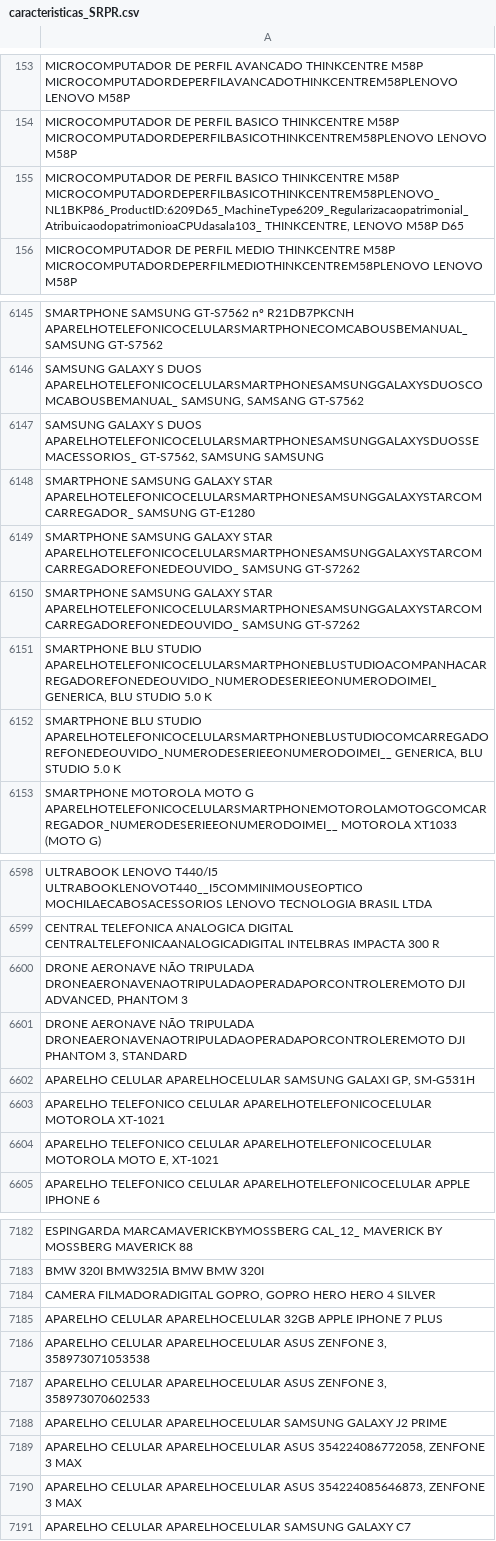
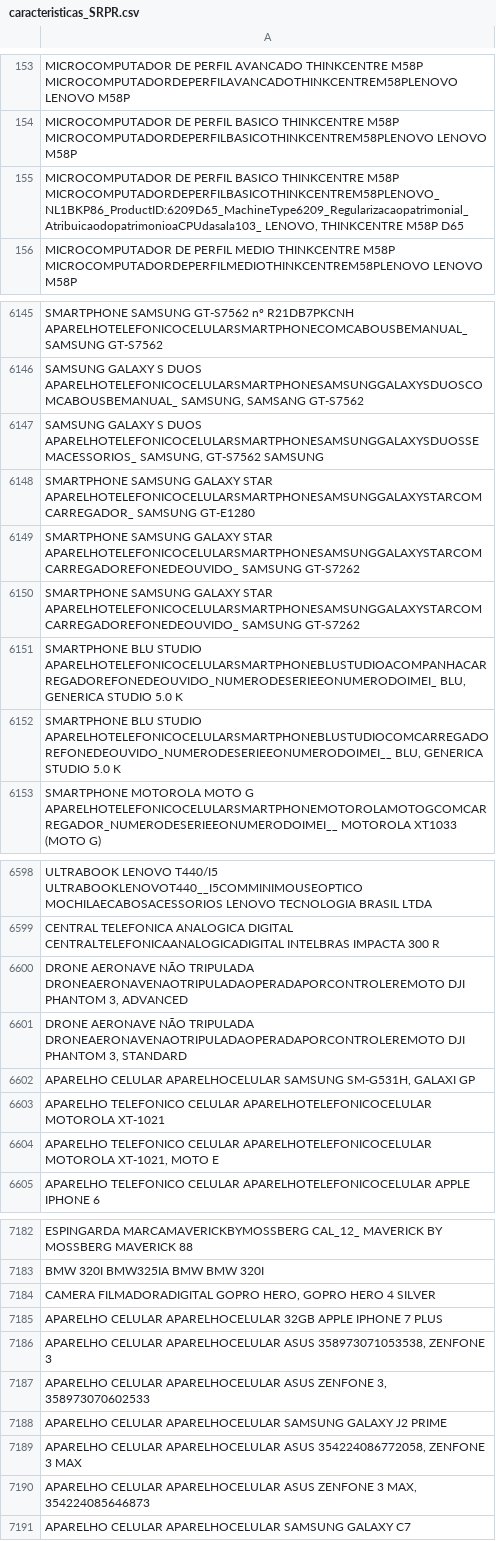
Before and after one commit to Mateus-cpa/levantamento_patrimonial, a CSV file: data_silver/caracteristicas_SRPR.csv, drawn as a sheet; only a part is shown, gaps mark what is left out; the diff covers the shown part only; the diff names each change by its address in the sheet, - before the commit and + after, or states it on an @@ line.

```diff
--- a/data_silver/caracteristicas_SRPR.csv
+++ b/data_silver/caracteristicas_SRPR.csv
-A155: …M58P MICROCOMPUTADORDEPERFILBASICOTHINKCENTREM58PLENOVO_NL1BKP86_ProductID:6209D65_MachineType6209_Regularizacaopatrimonial_AtribuicaodopatrimonioaCPUdasala103_ THINKCENTRE, LENOVO M58P D65
+A155: …M58P MICROCOMPUTADORDEPERFILBASICOTHINKCENTREM58PLENOVO_NL1BKP86_ProductID:6209D65_MachineType6209_Regularizacaopatrimonial_AtribuicaodopatrimonioaCPUdasala103_ LENOVO, THINKCENTRE M58P D65
-A6147: …DUOS APARELHOTELEFONICOCELULARSMARTPHONESAMSUNGGALAXYSDUOSSEMACESSORIOS_ GT-S7562, SAMSUNG SAMSUNG
+A6147: …DUOS APARELHOTELEFONICOCELULARSMARTPHONESAMSUNGGALAXYSDUOSSEMACESSORIOS_ SAMSUNG, GT-S7562 SAMSUNG
-A6151: …STUDIO APARELHOTELEFONICOCELULARSMARTPHONEBLUSTUDIOACOMPANHACARREGADOREFONEDEOUVIDO_NUMERODESERIEEONUMERODOIMEI_ GENERICA, BLU STUDIO 5.0…
+A6151: …STUDIO APARELHOTELEFONICOCELULARSMARTPHONEBLUSTUDIOACOMPANHACARREGADOREFONEDEOUVIDO_NUMERODESERIEEONUMERODOIMEI_ BLU, GENERICA STUDIO 5.0…
-A6152: …STUDIO APARELHOTELEFONICOCELULARSMARTPHONEBLUSTUDIOCOMCARREGADOREFONEDEOUVIDO_NUMERODESERIEEONUMERODOIMEI__ GENERICA, BLU STUDIO 5.0…
+A6152: …STUDIO APARELHOTELEFONICOCELULARSMARTPHONEBLUSTUDIOCOMCARREGADOREFONEDEOUVIDO_NUMERODESERIEEONUMERODOIMEI__ BLU, GENERICA STUDIO 5.0…
-A6600: …DRONEAERONAVENAOTRIPULADAOPERADAPORCONTROLEREMOTO DJI ADVANCED, PHANTOM 3
+A6600: …DRONEAERONAVENAOTRIPULADAOPERADAPORCONTROLEREMOTO DJI PHANTOM 3, ADVANCED
-A6602: …APARELHOCELULAR SAMSUNG GALAXI GP, SM-G531H
+A6602: …APARELHOCELULAR SAMSUNG SM-G531H, GALAXI GP
-A6604: …APARELHOTELEFONICOCELULAR MOTOROLA MOTO E, XT-1021
+A6604: …APARELHOTELEFONICOCELULAR MOTOROLA XT-1021, MOTO E
-A7184: CAMERA FILMADORADIGITAL GOPRO, GOPRO HERO HERO 4…
+A7184: CAMERA FILMADORADIGITAL GOPRO HERO, GOPRO HERO 4…
-A7186: …APARELHOCELULAR ASUS ZENFONE 3, 358973071053538
+A7186: …APARELHOCELULAR ASUS 358973071053538, ZENFONE 3
-A7190: …APARELHOCELULAR ASUS 354224085646873, ZENFONE 3 MAX
+A7190: …APARELHOCELULAR ASUS ZENFONE 3 MAX, 354224085646873
```
Also changed, not shown: 113 edited cells elsewhere in this file, 2 other files.
